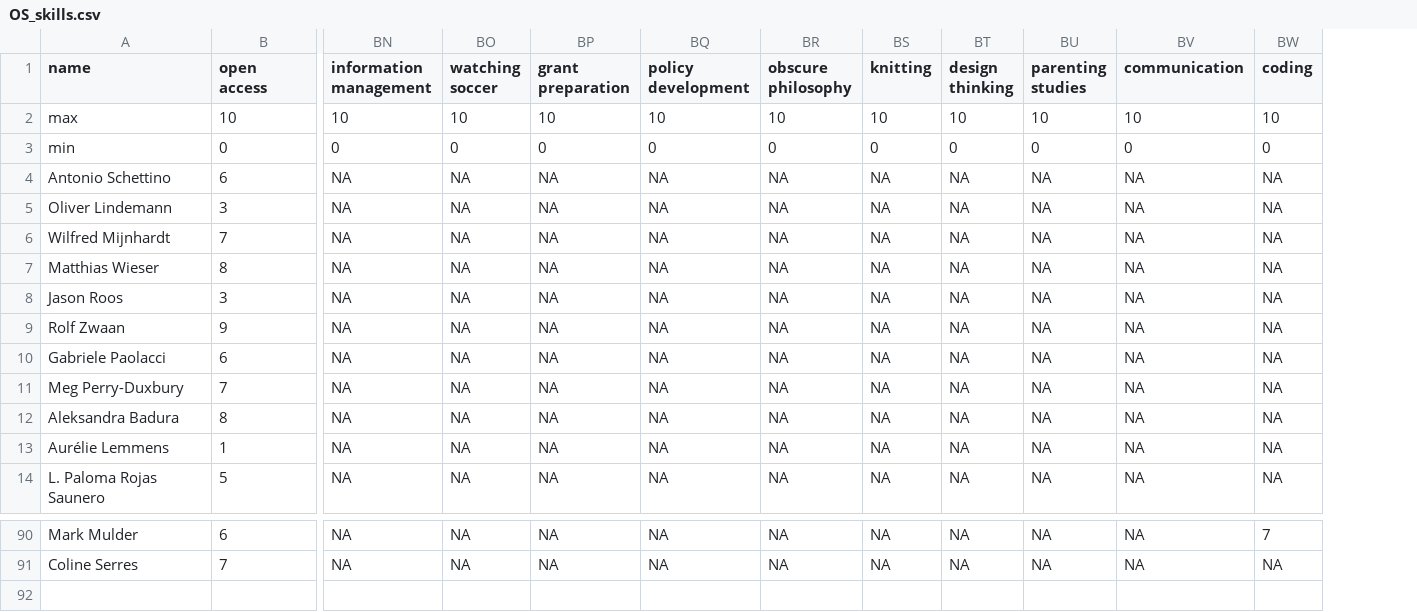
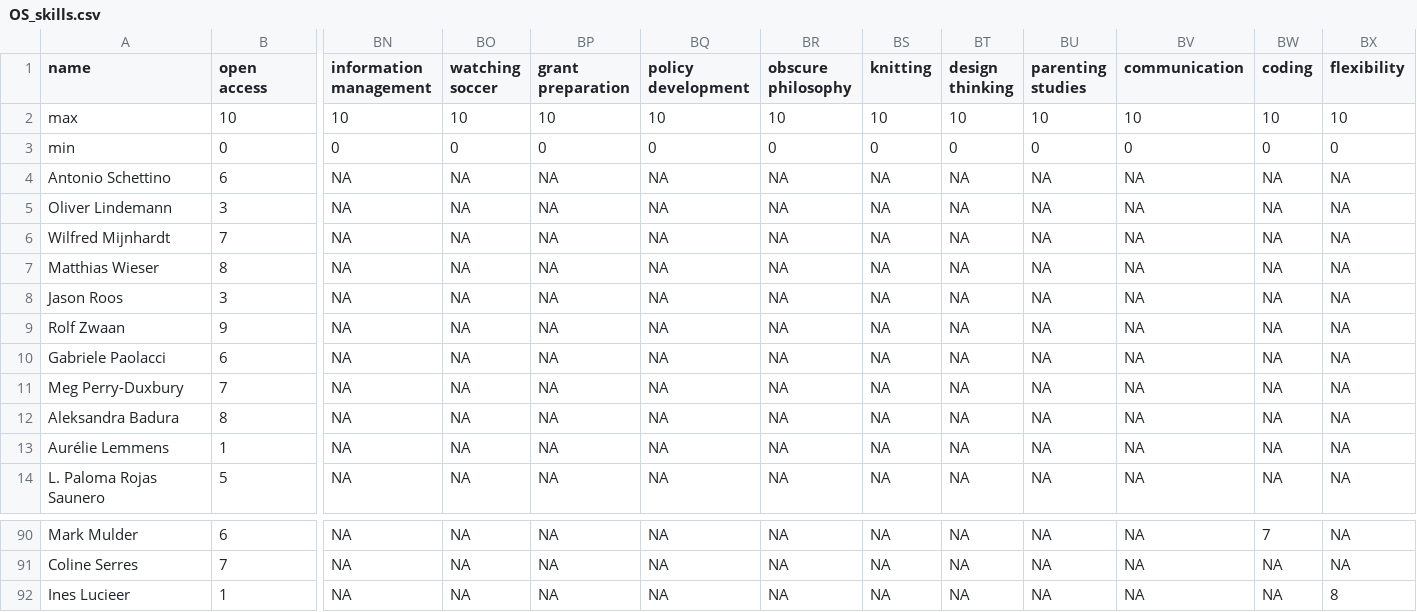
Before and after one commit to osc-rotterdam/osc-rotterdam.github.io, a CSV file: static/OS_skills.csv, drawn as a sheet; only a part is shown, gaps mark what is left out; rows hold the shown columns only; the diff names each change by its address in the sheet, - before the commit and + after, or states it on an @@ line.

Commit message:
OSCR Member: Ines Lucieer

```diff
--- a/static/OS_skills.csv
+++ b/static/OS_skills.csv
+column BX (flexibility), rows 2-14: 10 | 0 | NA | NA | NA | NA | NA | NA | NA | NA | NA | NA | NA; rows 90-91: NA | NA
+row 92: Ines Lucieer | 1 | NA | NA | NA | NA | NA | NA | NA | NA | NA | NA | 8
```
Also changed, not shown: 5 other files.
